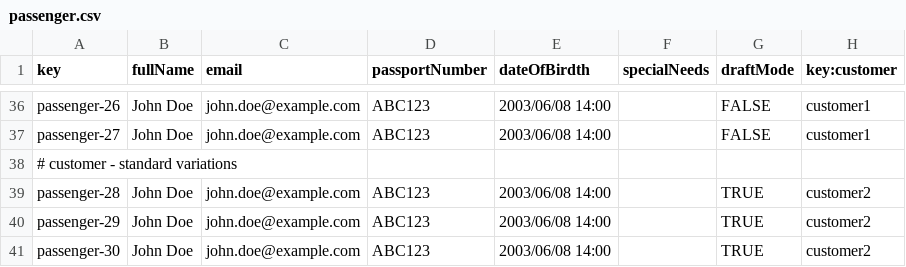
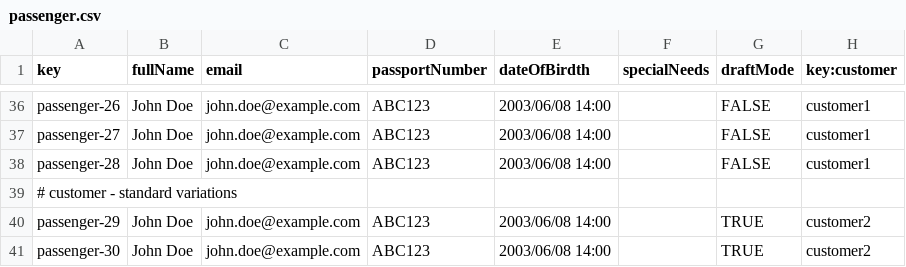
Before and after one commit to DP2-2025-C1-040/Acme-ANS, a CSV file: src/main/resources/WEB-INF/data/sample/passenger.csv, drawn as a sheet; only a part is shown, gaps mark what is left out.

```diff
--- a/src/main/resources/WEB-INF/data/sample/passenger.csv
+++ b/src/main/resources/WEB-INF/data/sample/passenger.csv
@@ -37,4 +37,4 @@ passenger-26,John Doe,john.doe@example.com,ABC123,2003/06/08 14:00,,FALSE,custom
 passenger-27,John Doe,john.doe@example.com,ABC123,2003/06/08 14:00,,FALSE,customer1
+passenger-28,John Doe,john.doe@example.com,ABC123,2003/06/08 14:00,,FALSE,customer1
 # customer - standard variations
-passenger-28,John Doe,john.doe@example.com,ABC123,2003/06/08 14:00,,TRUE,customer2
 passenger-29,John Doe,john.doe@example.com,ABC123,2003/06/08 14:00,,TRUE,customer2
```
Also changed, not shown: src/main/resources/WEB-INF/data/sample/booking.csv, src/main/resources/WEB-INF/data/sample/flight.csv, 16 other files.
